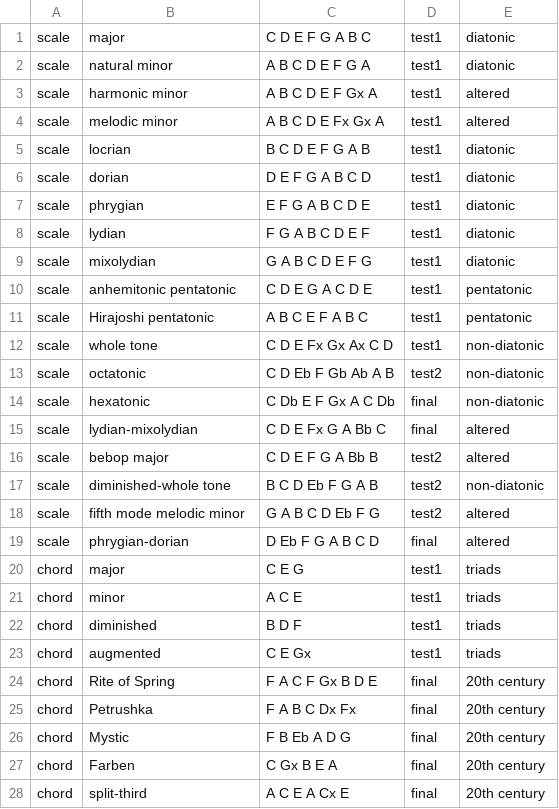
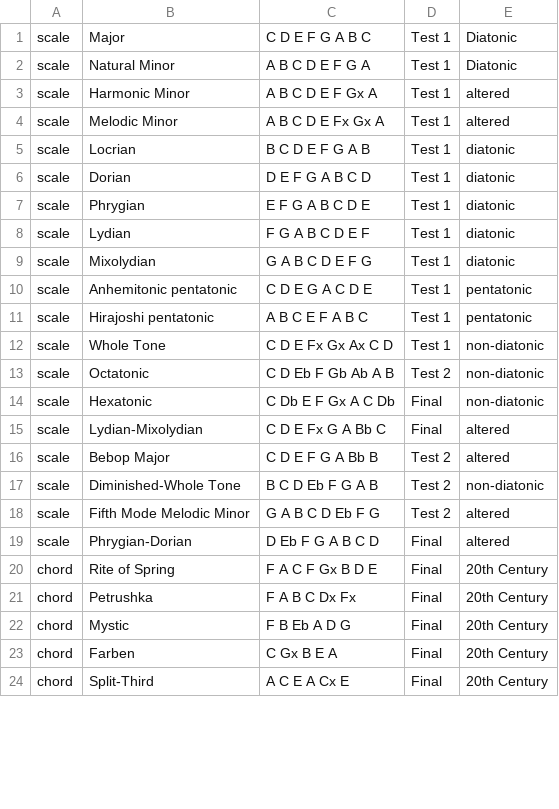
Before and after one commit to ihchen/Capstone, a CSV file: scripts/data2.csv, drawn as a sheet; only a part is shown; the diff covers the shown part only.

Commit message:
major design change: added sample menu bar. Looks weird on index because of bootstrap.

```diff
--- a/scripts/data2.csv
+++ b/scripts/data2.csv
@@ -1,28 +1,24 @@
-scale,major,C D E F G A B C,test1,diatonic
-scale,natural minor,A B C D E F G A,test1,diatonic
-scale,harmonic minor,A B C D E F Gx A,test1,altered
-scale,melodic minor,A B C D E Fx Gx A,test1,altered
-scale,locrian,B C D E F G A B,test1,diatonic
-scale,dorian,D E F G A B C D,test1,diatonic
-scale,phrygian,E F G A B C D E,test1,diatonic
-scale,lydian,F G A B C D E F,test1,diatonic
-scale,mixolydian,G A B C D E F G,test1,diatonic
-scale,anhemitonic pentatonic,C D E G A C D E,test1,pentatonic
-scale,Hirajoshi pentatonic,A B C E F A B C,test1,pentatonic
-scale,whole tone,C D E Fx Gx Ax C D,test1,non-diatonic
-scale,octatonic,C D Eb F Gb Ab A B,test2,non-diatonic
-scale,hexatonic,C Db E F Gx A C Db,final,non-diatonic
-scale,lydian-mixolydian,C D E Fx G A Bb C,final,altered
-scale,bebop major,C D E F G A Bb B,test2,altered
-scale,diminished-whole tone,B C D Eb F G A B,test2,non-diatonic
-scale,fifth mode melodic minor,G A B C D Eb F G,test2,altered
-scale,phrygian-dorian,D Eb F G A B C D,final,altered
-chord,major,C E G,test1,triads
-chord,minor,A C E,test1,triads
-chord,diminished,B D F,test1,triads
-chord,augmented,C E Gx,test1,triads
-chord,Rite of Spring,F A C F Gx B D E,final,20th century
-chord,Petrushka,F A B C Dx Fx,final,20th century
-chord,Mystic,F B Eb A D G,final,20th century
-chord,Farben,C Gx B E A,final,20th century
-chord,split-third,A C E A Cx E,final,20th century
+scale,Major,C D E F G A B C,Test 1,Diatonic
+scale,Natural Minor,A B C D E F G A,Test 1,Diatonic
+scale,Harmonic Minor,A B C D E F Gx A,Test 1,altered
+scale,Melodic Minor,A B C D E Fx Gx A,Test 1,altered
+scale,Locrian,B C D E F G A B,Test 1,diatonic
+scale,Dorian,D E F G A B C D,Test 1,diatonic
+scale,Phrygian,E F G A B C D E,Test 1,diatonic
+scale,Lydian,F G A B C D E F,Test 1,diatonic
+scale,Mixolydian,G A B C D E F G,Test 1,diatonic
+scale,Anhemitonic pentatonic,C D E G A C D E,Test 1,pentatonic
+scale,Hirajoshi pentatonic,A B C E F A B C,Test 1,pentatonic
+scale,Whole Tone,C D E Fx Gx Ax C D,Test 1,non-diatonic
+scale,Octatonic,C D Eb F Gb Ab A B,Test 2,non-diatonic
+scale,Hexatonic,C Db E F Gx A C Db,Final,non-diatonic
+scale,Lydian-Mixolydian,C D E Fx G A Bb C,Final,altered
+scale,Bebop Major,C D E F G A Bb B,Test 2,altered
+scale,Diminished-Whole Tone,B C D Eb F G A B,Test 2,non-diatonic
+scale,Fifth Mode Melodic Minor,G A B C D Eb F G,Test 2,altered
+scale,Phrygian-Dorian,D Eb F G A B C D,Final,altered
+chord,Rite of Spring,F A C F Gx B D E,Final,20th Century
+chord,Petrushka,F A B C Dx Fx,Final,20th Century
+chord,Mystic,F B Eb A D G,Final,20th Century
+chord,Farben,C Gx B E A,Final,20th Century
+chord,Split-Third,A C E A Cx E,Final,20th Century
```
Also changed, not shown: 10 removed rows and 25 edited cells elsewhere in this file, 10 other files.
